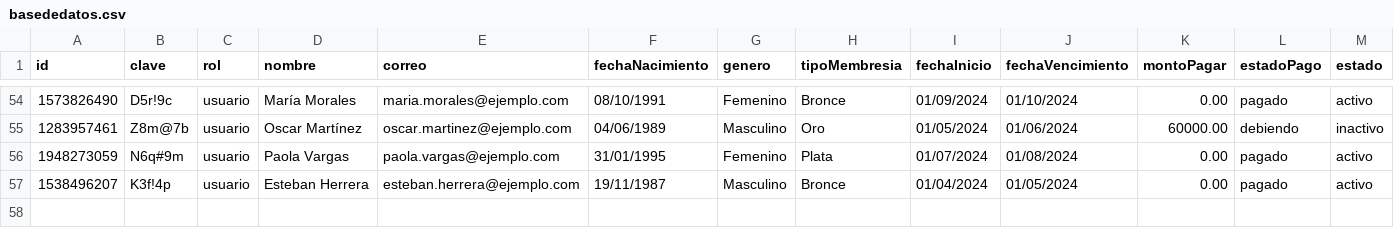
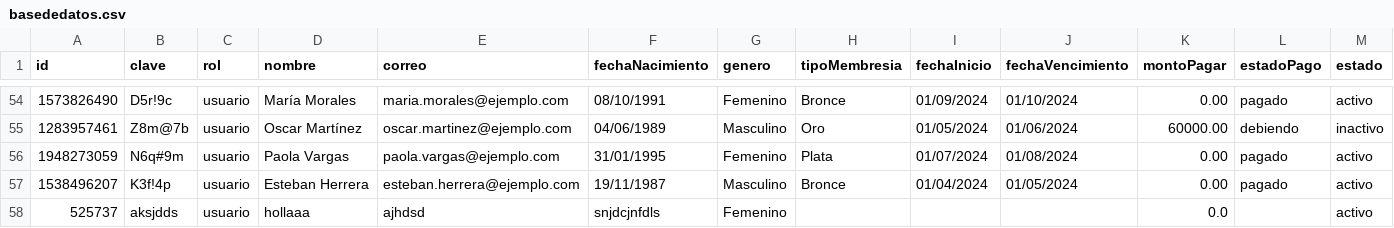
Before and after one commit to spalacioc05/FullContactGym, a CSV file: FullContactGym/data/basededatos.csv, drawn as a sheet; only a part is shown, gaps mark what is left out; the diff names each change by its address in the sheet, - before the commit and + after, or states it on an @@ line.

```diff
--- a/FullContactGym/data/basededatos.csv
+++ b/FullContactGym/data/basededatos.csv
+row 58: 525737 | aksjdds | usuario | hollaaa | ajhdsd | snjdcjnfdls | Femenino |  |  |  | 0.0 |  | activo
```
Also changed, not shown: 17 other files.
